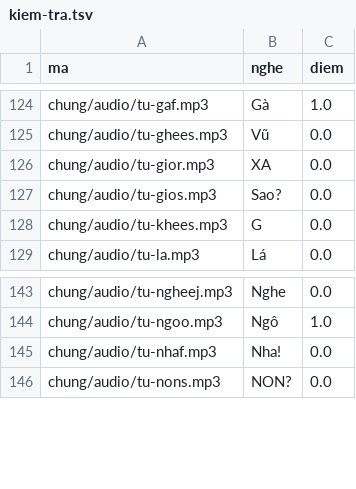
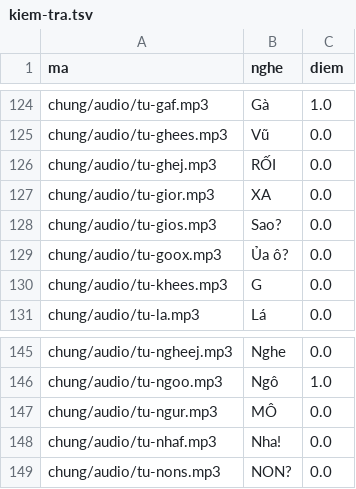
Before and after one commit to CVCEC/truong-tieng-viet, a TSV file: giong-ai/kiem-tra.tsv, drawn as a sheet; only a part is shown, gaps mark what is left out; the diff names each change by its address in the sheet, - before the commit and + after, or states it on an @@ line.

```diff
--- a/giong-ai/kiem-tra.tsv
+++ b/giong-ai/kiem-tra.tsv
+row 126: chung/audio/tu-ghej.mp3 | RỐI | 0.0
+row 129: chung/audio/tu-goox.mp3 | Ủa ô? | 0.0
+row 147: chung/audio/tu-ngur.mp3 | MÔ | 0.0
```
Also changed, not shown: 5 other files.
